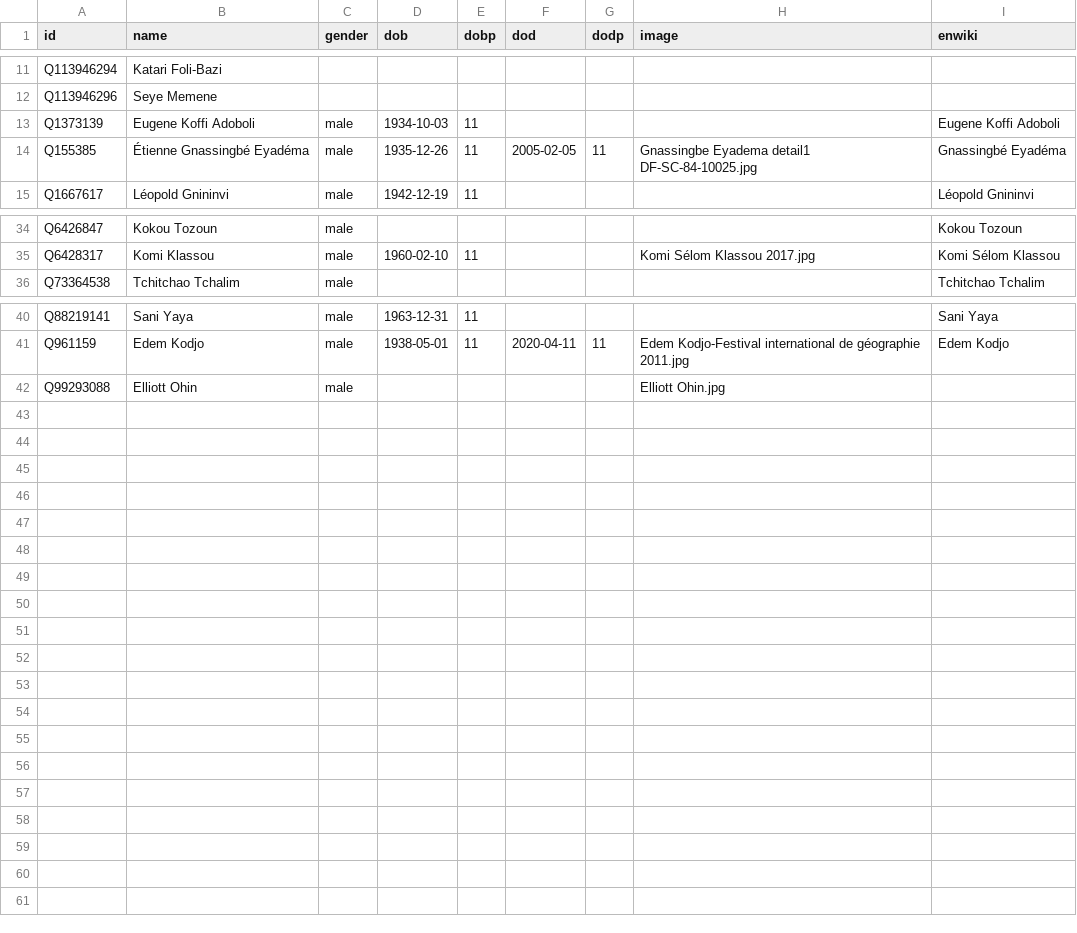
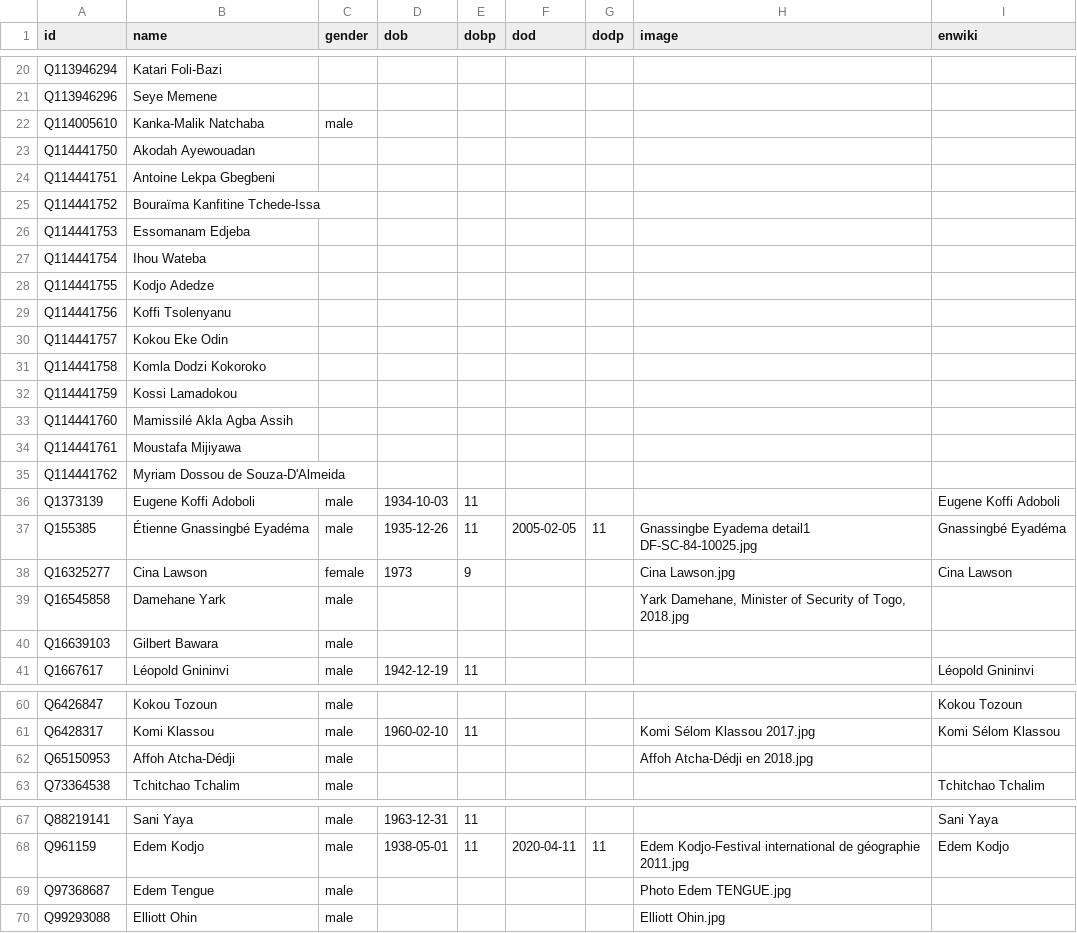
Before and after one commit to every-politician-scrapers/togo, a CSV file: html/bio.csv, drawn as a sheet; only a part is shown, gaps mark what is left out; the diff covers the shown part only.

```diff
--- a/html/bio.csv
+++ b/html/bio.csv
@@ -12,4 +21,21 @@ Q113946294,Katari Foli-Bazi,,,,,,,
 Q113946296,Seye Memene,,,,,,,
+Q114005610,Kanka-Malik Natchaba,male,,,,,,
+Q114441750,Akodah Ayewouadan,,,,,,,
+Q114441751,Antoine Lekpa Gbegbeni,,,,,,,
+Q114441752,Bouraïma Kanfitine Tchede-Issa,,,,,,,
+Q114441753,Essomanam Edjeba,,,,,,,
+Q114441754,Ihou Wateba,,,,,,,
+Q114441755,Kodjo Adedze,,,,,,,
+Q114441756,Koffi Tsolenyanu,,,,,,,
+Q114441757,Kokou Eke Odin,,,,,,,
+Q114441758,Komla Dodzi Kokoroko,,,,,,,
+Q114441759,Kossi Lamadokou,,,,,,,
+Q114441760,Mamissilé Akla Agba Assih,,,,,,,
+Q114441761,Moustafa Mijiyawa,,,,,,,
+Q114441762,Myriam Dossou de Souza-D'Almeida,,,,,,,
 Q1373139,Eugene Koffi Adoboli,male,1934-10-03,11,,,,Eugene Koffi Adoboli
 Q155385,Étienne Gnassingbé Eyadéma,male,1935-12-26,11,2005-02-05,11,Gnassingbe Eyadema detail1 DF-SC-84-10025.jpg,Gnassingbé Eyadéma
+Q16325277,Cina Lawson,female,1973,9,,,Cina Lawson.jpg,Cina Lawson
+Q16545858,Damehane Yark,male,,,,,"Yark Damehane, Minister of Security of Togo, 2018.jpg",
+Q16639103,Gilbert Bawara,male,,,,,,
 Q1667617,Léopold Gnininvi,male,1942-12-19,11,,,,Léopold Gnininvi
@@ -35,2 +61,3 @@ Q6426847,Kokou Tozoun,male,,,,,,Kokou Tozoun
 Q6428317,Komi Klassou,male,1960-02-10,11,,,Komi Sélom Klassou 2017.jpg,Komi Sélom Klassou
+Q65150953,Affoh Atcha-Dédji,male,,,,,Affoh Atcha-Dédji en 2018.jpg,
 Q73364538,Tchitchao Tchalim,male,,,,,,Tchitchao Tchalim
@@ -41,2 +68,3 @@ Q88219141,Sani Yaya,male,1963-12-31,11,,,,Sani Yaya
 Q961159,Edem Kodjo,male,1938-05-01,11,2020-04-11,11,Edem Kodjo-Festival international de géographie 2011.jpg,Edem Kodjo
+Q97368687,Edem Tengue,male,,,,,Photo Edem TENGUE.jpg,
 Q99293088,Elliott Ohin,male,,,,,Elliott Ohin.jpg,
```
Also changed, not shown: 9 added rows elsewhere in this file, html/current.csv, html/holders21.csv, 5 other files.
